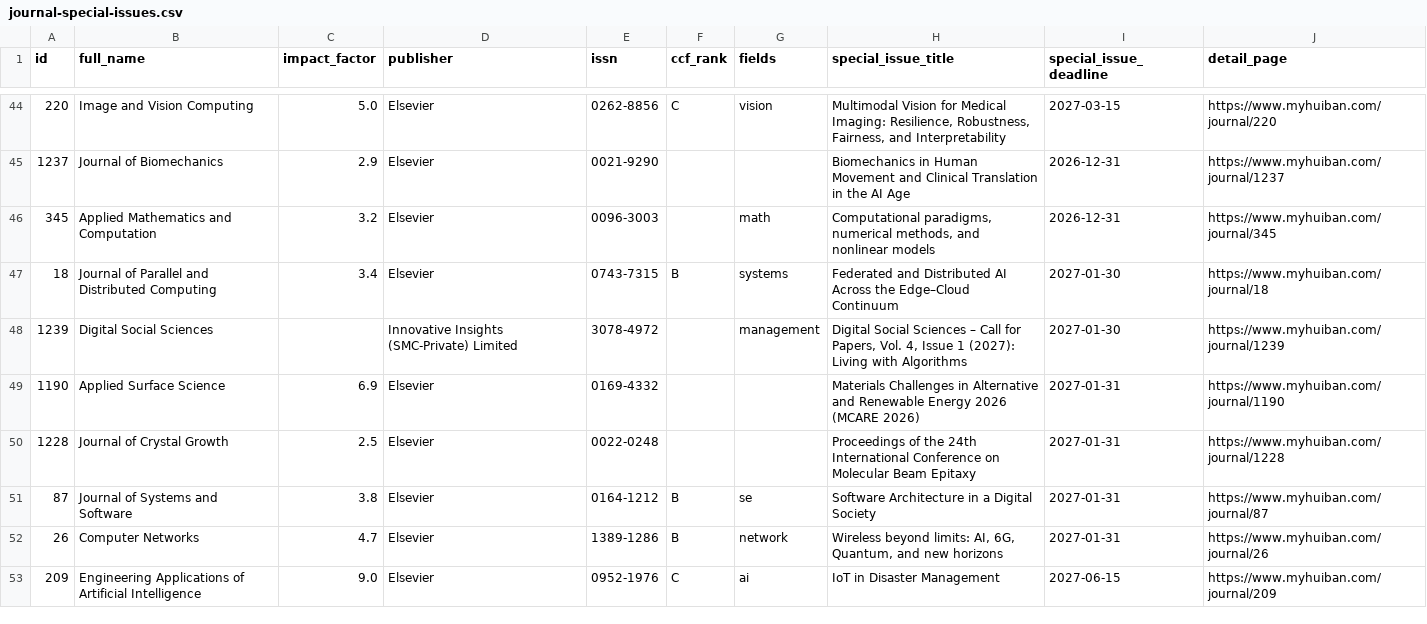
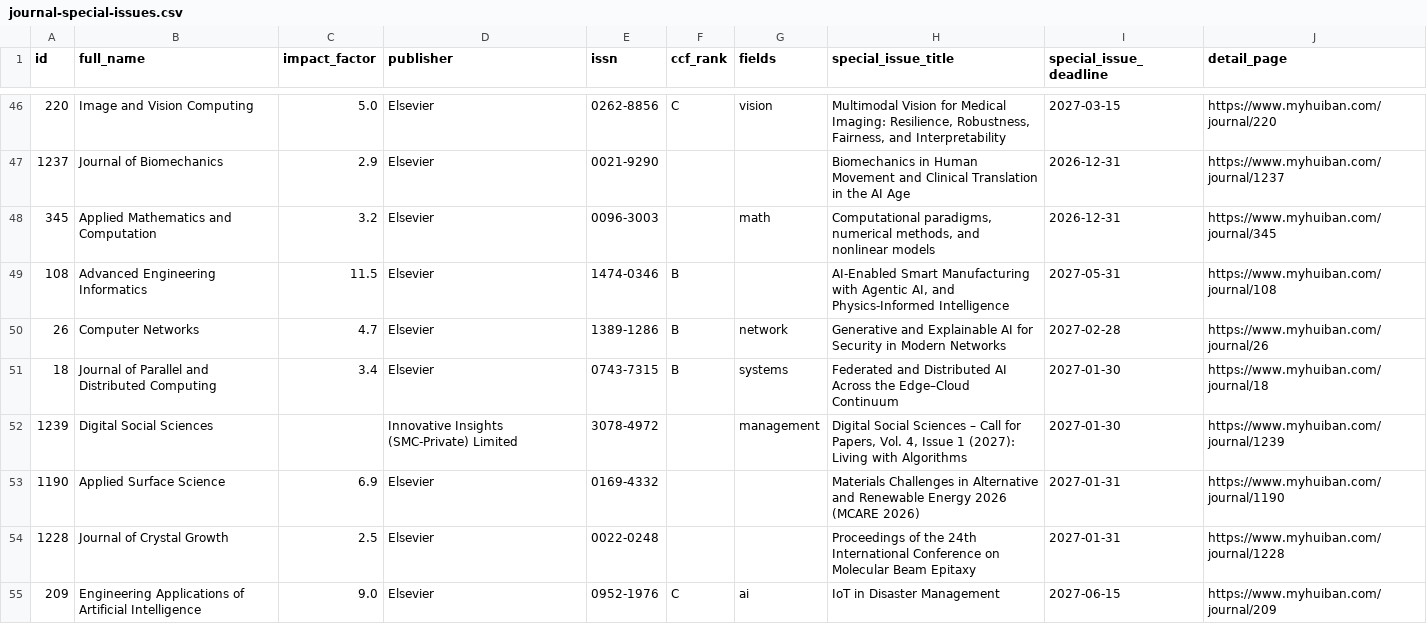
Before and after one commit to sundou82/conference-partner-mcp, a CSV file: data/journal-special-issues.csv, drawn as a sheet; only a part is shown, gaps mark what is left out; the diff covers the shown part only.

```diff
--- a/data/journal-special-issues.csv
+++ b/data/journal-special-issues.csv
@@ -46,2 +48,4 @@ id,full_name,impact_factor,publisher,issn,ccf_rank,fields,special_issue_title,sp
 345,Applied Mathematics and Computation,3.2,Elsevier,0096-3003,,math,"Computational paradigms, numerical methods, and nonlinear models",2026-12-31,https://www.myhuiban.com/journal/345
+108,Advanced Engineering Informatics,11.5,Elsevier,1474-0346,B,,"AI-Enabled Smart Manufacturing with Agentic AI, and Physics-Informed Intelligence",2027-05-31,https://www.myhuiban.com/journal/108
+26,Computer Networks,4.7,Elsevier,1389-1286,B,network,Generative and Explainable AI for Security in Modern Networks,2027-02-28,https://www.myhuiban.com/journal/26
 18,Journal of Parallel and Distributed Computing,3.4,Elsevier,0743-7315,B,systems,Federated and Distributed AI Across the Edge–Cloud Continuum,2027-01-30,https://www.myhuiban.com/journal/18
@@ -50,4 +54,2 @@ id,full_name,impact_factor,publisher,issn,ccf_rank,fields,special_issue_title,sp
 1228,Journal of Crystal Growth,2.5,Elsevier,0022-0248,,,Proceedings of the 24th International Conference on Molecular Beam Epitaxy,2027-01-31,https://www.myhuiban.com/journal/1228
-87,Journal of Systems and Software,3.8,Elsevier,0164-1212,B,se,Software Architecture in a Digital Society,2027-01-31,https://www.myhuiban.com/journal/87
-26,Computer Networks,4.7,Elsevier,1389-1286,B,network,"Wireless beyond limits: AI, 6G, Quantum, and new horizons",2027-01-31,https://www.myhuiban.com/journal/26
 209,Engineering Applications of Artificial Intelligence,9.0,Elsevier,0952-1976,C,ai,IoT in Disaster Management,2027-06-15,https://www.myhuiban.com/journal/209
```
Also changed, not shown: 3 added rows and 1 removed row elsewhere in this file, data/ccf-conferences.csv, data/core-conferences.csv, 14 other files.
